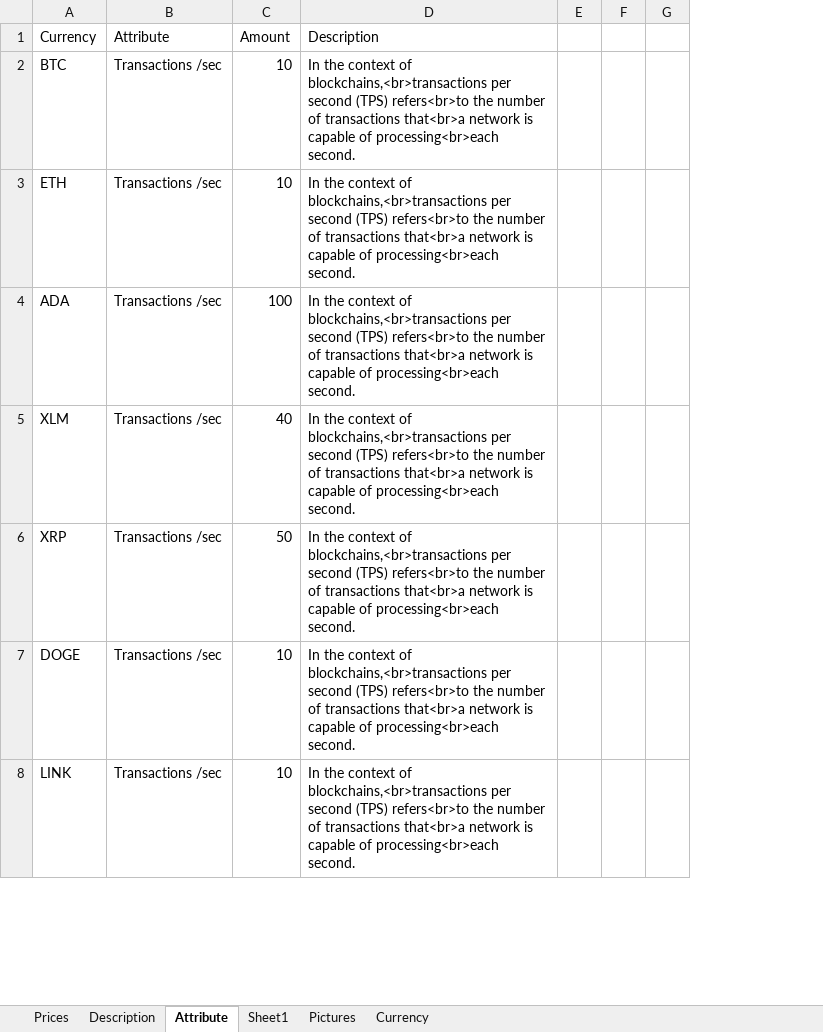
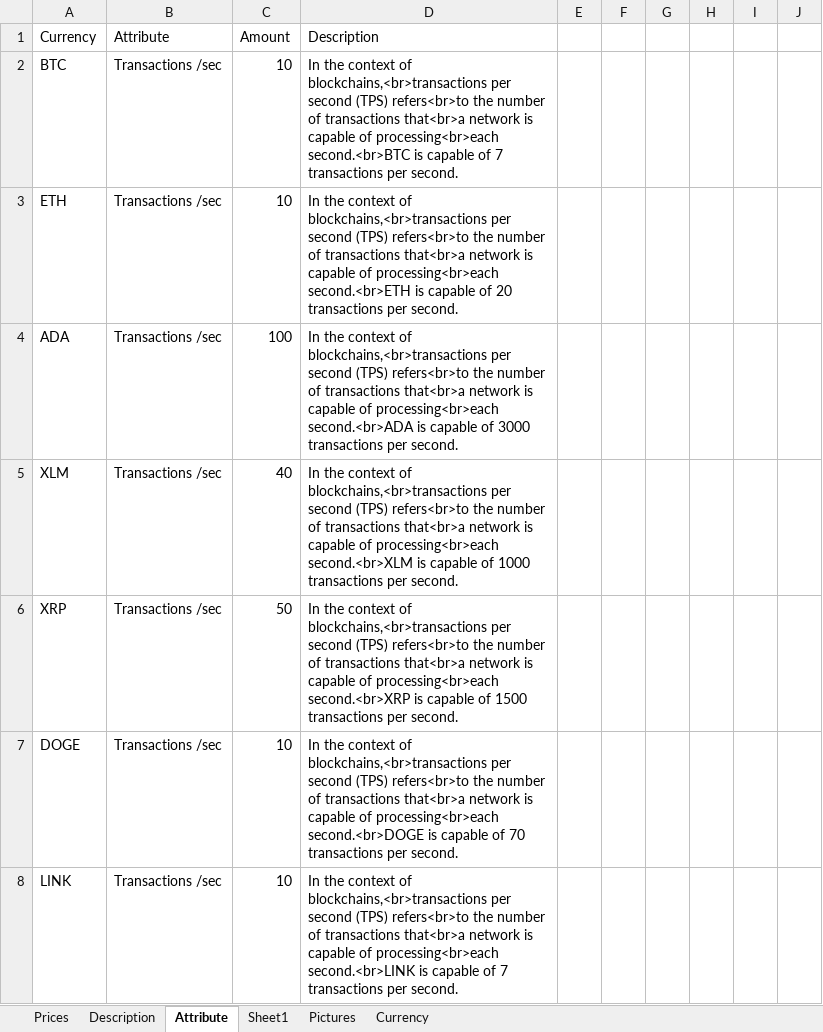
Before and after one commit to MiguelChambelix/DVProjectII, an Excel workbook: Currencies.xlsx, sheet Attribute, drawn as a sheet; only a part is shown; values as stored, in another font and other column widths than the file's, no borders; the diff covers the shown part only; the diff names each change by its address in the sheet, - before the commit and + after, or states it on an @@ line.

Commit message:
Add files via upload

```diff
--- a/Currencies.xlsx (sheet Attribute)
+++ b/Currencies.xlsx (sheet Attribute)
+column G, empty
+column H, empty
+column I, empty
-D2 (Description): …of processing<br>each second.
+D2 (Description): …of processing<br>each second.<br>BTC is capable of 7 transactions per second.
-D3 (Description): …of processing<br>each second.
+D3 (Description): …of processing<br>each second.<br>ETH is capable of 20 transactions per second.
-D4 (Description): …of processing<br>each second.
+D4 (Description): …of processing<br>each second.<br>ADA is capable of 3000 transactions per second.
-D5 (Description): …of processing<br>each second.
+D5 (Description): …of processing<br>each second.<br>XLM is capable of 1000 transactions per second.
-D6 (Description): …of processing<br>each second.
+D6 (Description): …of processing<br>each second.<br>XRP is capable of 1500 transactions per second.
-D7 (Description): …of processing<br>each second.
+D7 (Description): …of processing<br>each second.<br>DOGE is capable of 70 transactions per second.
-D8 (Description): …of processing<br>each second.
+D8 (Description): …of processing<br>each second.<br>LINK is capable of 7 transactions per second.
```
Also changed, not shown: 35 edited cells elsewhere in this sheet.
